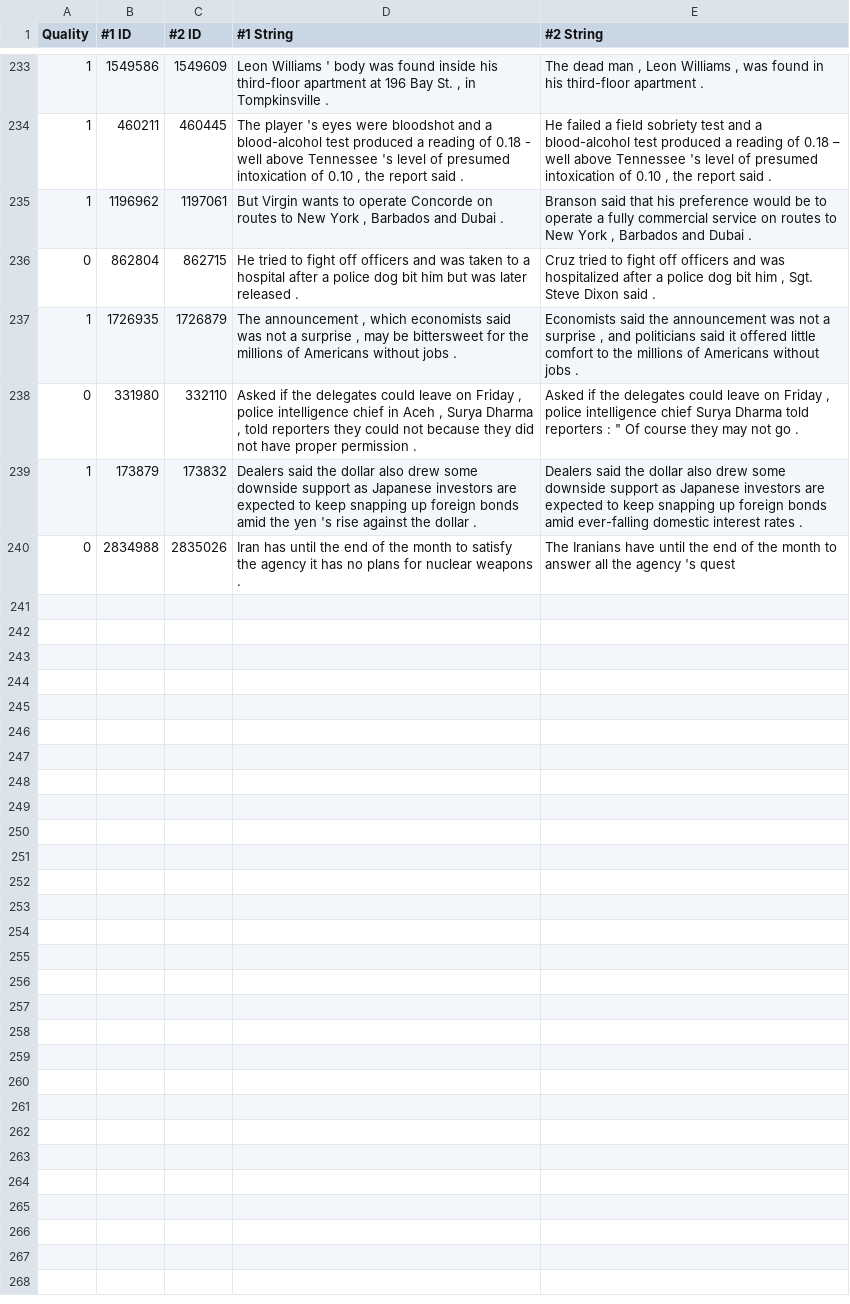
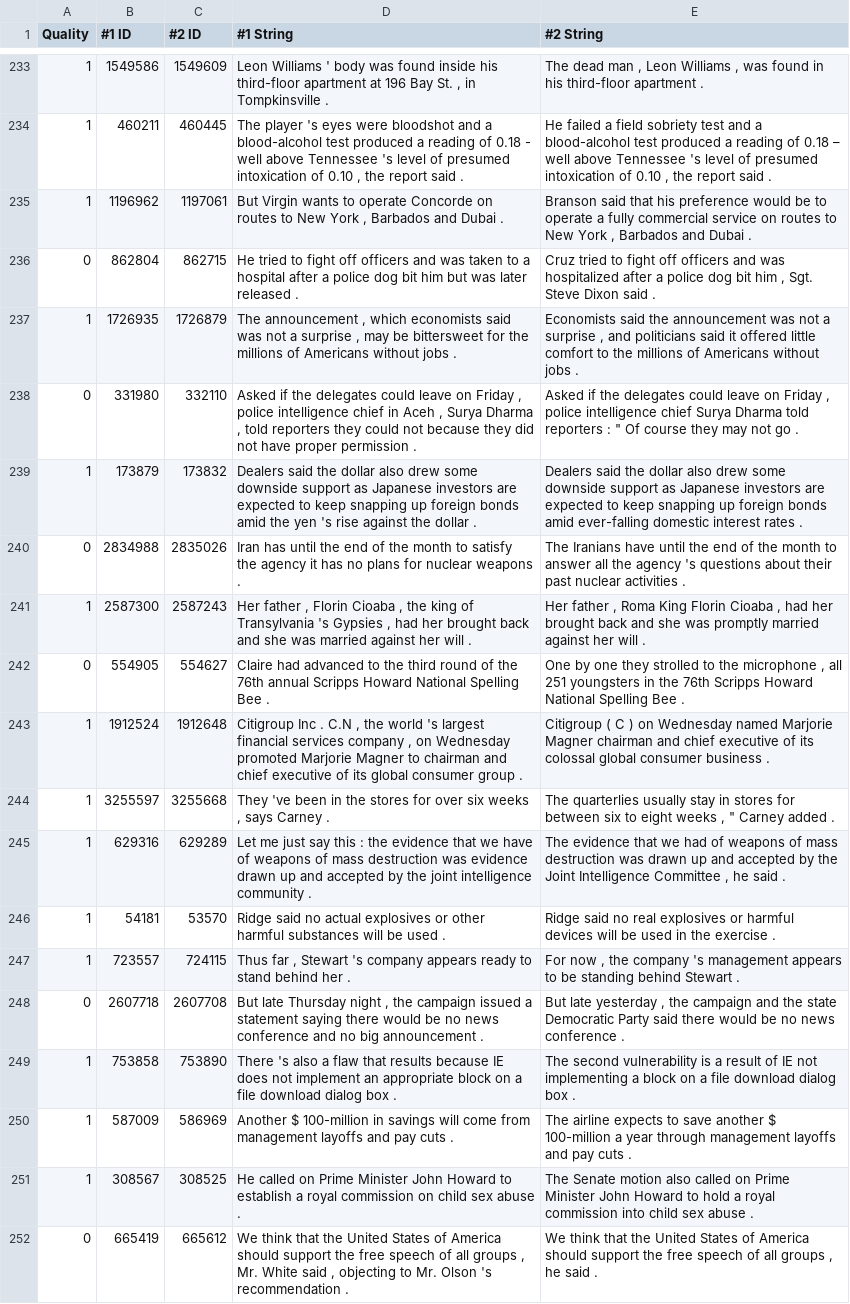
Before and after one commit to liminat/linguistics-notebooks, a TSV file: natural_language_understanding/dev.tsv, drawn as a sheet; only a part is shown, gaps mark what is left out; the diff covers the shown part only.

```diff
--- a/natural_language_understanding/dev.tsv
+++ b/natural_language_understanding/dev.tsv
@@ -240,2 +240,14 @@
 1	173879	173832	Dealers said the dollar also drew some downside support as Japanese investors are expected to keep snapping up foreign bonds amid the yen 's rise against the dollar .	Dealers said the dollar also drew some downside support as Japanese investors are expected to keep snapping up foreign bonds amid ever-falling domestic interest rates .
-0	2834988	2835026	Iran has until the end of the month to satisfy the agency it has no plans for nuclear weapons .	The Iranians have until the end of the month to answer all the agency 's quest
+0	2834988	2835026	Iran has until the end of the month to satisfy the agency it has no plans for nuclear weapons .	The Iranians have until the end of the month to answer all the agency 's questions about their past nuclear activities .
+1	2587300	2587243	Her father , Florin Cioaba , the king of Transylvania 's Gypsies , had her brought back and she was married against her will .	Her father , Roma King Florin Cioaba , had her brought back and she was promptly married against her will .
+0	554905	554627	Claire had advanced to the third round of the 76th annual Scripps Howard National Spelling Bee .	One by one they strolled to the microphone , all 251 youngsters in the 76th Scripps Howard National Spelling Bee .
+1	1912524	1912648	Citigroup Inc . C.N , the world 's largest financial services company , on Wednesday promoted Marjorie Magner to chairman and chief executive of its global consumer group .	Citigroup ( C ) on Wednesday named Marjorie Magner chairman and chief executive of its colossal global consumer business .
+1	3255597	3255668	" They 've been in the stores for over six weeks , " says Carney .	The quarterlies usually stay in stores for between six to eight weeks , " Carney added .
+1	629316	629289	Let me just say this : the evidence that we have of weapons of mass destruction was evidence drawn up and accepted by the joint intelligence community .	" The evidence that we had of weapons of mass destruction was drawn up and accepted by the Joint Intelligence Committee , " he said .
+1	54181	53570	Ridge said no actual explosives or other harmful substances will be used .	Ridge said no real explosives or harmful devices will be used in the exercise .
+1	723557	724115	Thus far , Stewart 's company appears ready to stand behind her .	For now , the company 's management appears to be standing behind Stewart .
+0	2607718	2607708	But late Thursday night , the campaign issued a statement saying there would be no news conference and no big announcement .	But late yesterday , the campaign and the state Democratic Party said there would be no news conference .
+1	753858	753890	There 's also a flaw that results because IE does not implement an appropriate block on a file download dialog box .	The second vulnerability is a result of IE not implementing a block on a file download dialog box .
+1	587009	586969	Another $ 100-million in savings will come from management layoffs and pay cuts .	The airline expects to save another $ 100-million a year through management layoffs and pay cuts .
+1	308567	308525	He called on Prime Minister John Howard to establish a royal commission on child sex abuse .	The Senate motion also called on Prime Minister John Howard to hold a royal commission into child sex abuse .
+0	665419	665612	" We think that the United States of America should support the free speech of all groups , " Mr. White said , objecting to Mr. Olson 's recommendation .	We think that the United States of America should support the free speech of all groups , he said .
```
Also changed, not shown: 12 added rows elsewhere in this file.
